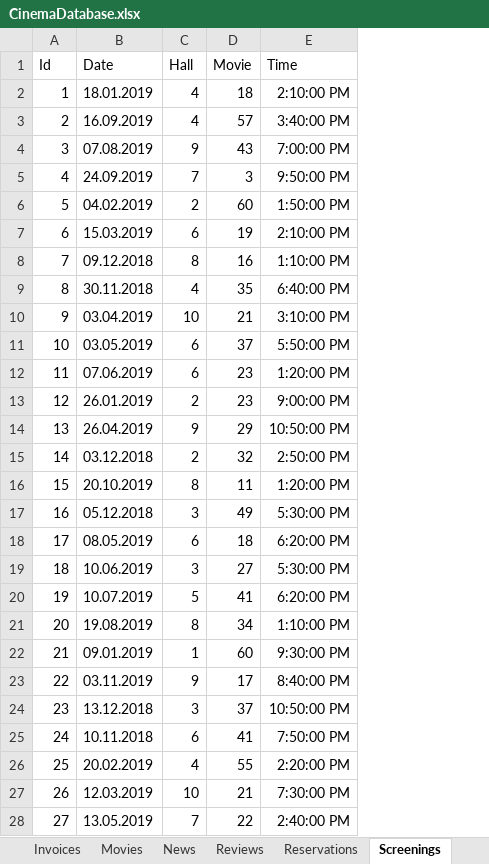
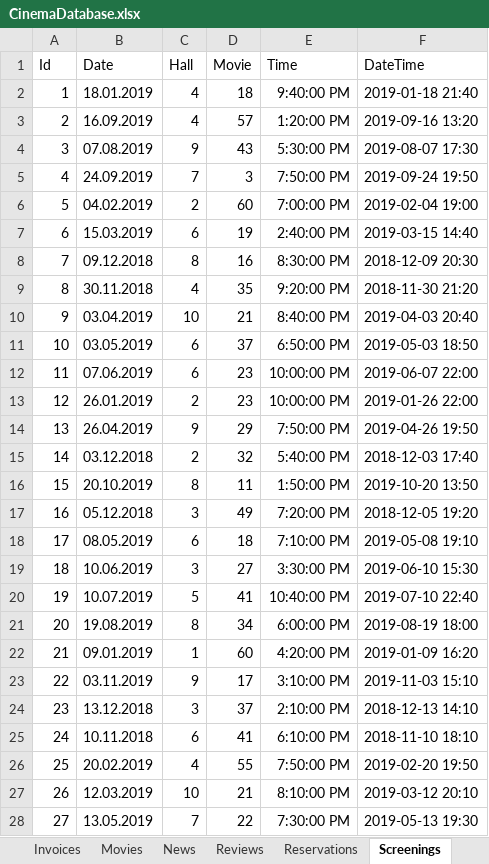
Before and after one commit to FITCommunityArchive/RS2-Seminarski-cinema, an Excel workbook: Cinema.Seed/LegacyDatabase/CinemaDatabase.xlsx, sheet Screenings, drawn as a sheet; only a part is shown; values as stored, in another font and other column widths than the file's, no borders; the diff covers the shown part only; the diff names each change by its address in the sheet, - before the commit and + after, or states it on an @@ line.

```diff
--- a/Cinema.Seed/LegacyDatabase/CinemaDatabase.xlsx (sheet Screenings)
+++ b/Cinema.Seed/LegacyDatabase/CinemaDatabase.xlsx (sheet Screenings)
+column F (DateTime), rows 2-28: 2019-01-18 21:40 | 2019-09-16 13:20 | 2019-08-07 17:30 | 2019-09-24 19:50 | 2019-02-04 19:00 | 2019-03-15 14:40 | 2018-12-09 20:30 | 2018-11-30 21:20 | 2019-04-03 20:40 | 2019-05-03 18:50 | 2019-06-07 22:00 | 2019-01-26 22:00 | 2019-04-26 19:50 | 2018-12-03 17:40 | 2019-10-20 13:50 | 2018-12-05 19:20 | 2019-05-08 19:10 | 2019-06-10 15:30 | 2019-07-10 22:40 | 2019-08-19 18:00 | 2019-01-09 16:20 | 2019-11-03 15:10 | 2018-12-13 14:10 | 2018-11-10 18:10 | 2019-02-20 19:50 | 2019-03-12 20:10 | 2019-05-13 19:30
-E2 (Time): 2:10:00 PM
+E2 (Time): 9:40:00 PM
-E3 (Time): 3:40:00 PM
+E3 (Time): 1:20:00 PM
-E4 (Time): 7:00:00 PM
+E4 (Time): 5:30:00 PM
-E5 (Time): 9:50:00 PM
+E5 (Time): 7:50:00 PM
-E6 (Time): 1:50:00 PM
+E6 (Time): 7:00:00 PM
-E7 (Time): 2:10:00 PM
+E7 (Time): 2:40:00 PM
-E8 (Time): 1:10:00 PM
+E8 (Time): 8:30:00 PM
-E9 (Time): 6:40:00 PM
+E9 (Time): 9:20:00 PM
-E10 (Time): 3:10:00 PM
+E10 (Time): 8:40:00 PM
-E11 (Time): 5:50:00 PM
+E11 (Time): 6:50:00 PM
-E12 (Time): 1:20:00 PM
+E12 (Time): 10:00:00 PM
-E13 (Time): 9:00:00 PM
+E13 (Time): 10:00:00 PM
-E14 (Time): 10:50:00 PM
+E14 (Time): 7:50:00 PM
-E15 (Time): 2:50:00 PM
+E15 (Time): 5:40:00 PM
-E16 (Time): 1:20:00 PM
+E16 (Time): 1:50:00 PM
-E17 (Time): 5:30:00 PM
+E17 (Time): 7:20:00 PM
-E18 (Time): 6:20:00 PM
+E18 (Time): 7:10:00 PM
-E19 (Time): 5:30:00 PM
+E19 (Time): 3:30:00 PM
-E20 (Time): 6:20:00 PM
+E20 (Time): 10:40:00 PM
-E21 (Time): 1:10:00 PM
+E21 (Time): 6:00:00 PM
-E22 (Time): 9:30:00 PM
+E22 (Time): 4:20:00 PM
-E23 (Time): 8:40:00 PM
+E23 (Time): 3:10:00 PM
-E24 (Time): 10:50:00 PM
+E24 (Time): 2:10:00 PM
-E25 (Time): 7:50:00 PM
+E25 (Time): 6:10:00 PM
-E26 (Time): 2:20:00 PM
+E26 (Time): 7:50:00 PM
-E27 (Time): 7:30:00 PM
+E27 (Time): 8:10:00 PM
-E28 (Time): 2:40:00 PM
+E28 (Time): 7:30:00 PM
```
Also changed, not shown: 795 edited cells elsewhere in this sheet, sheet TimeFormula, 2 other files.
